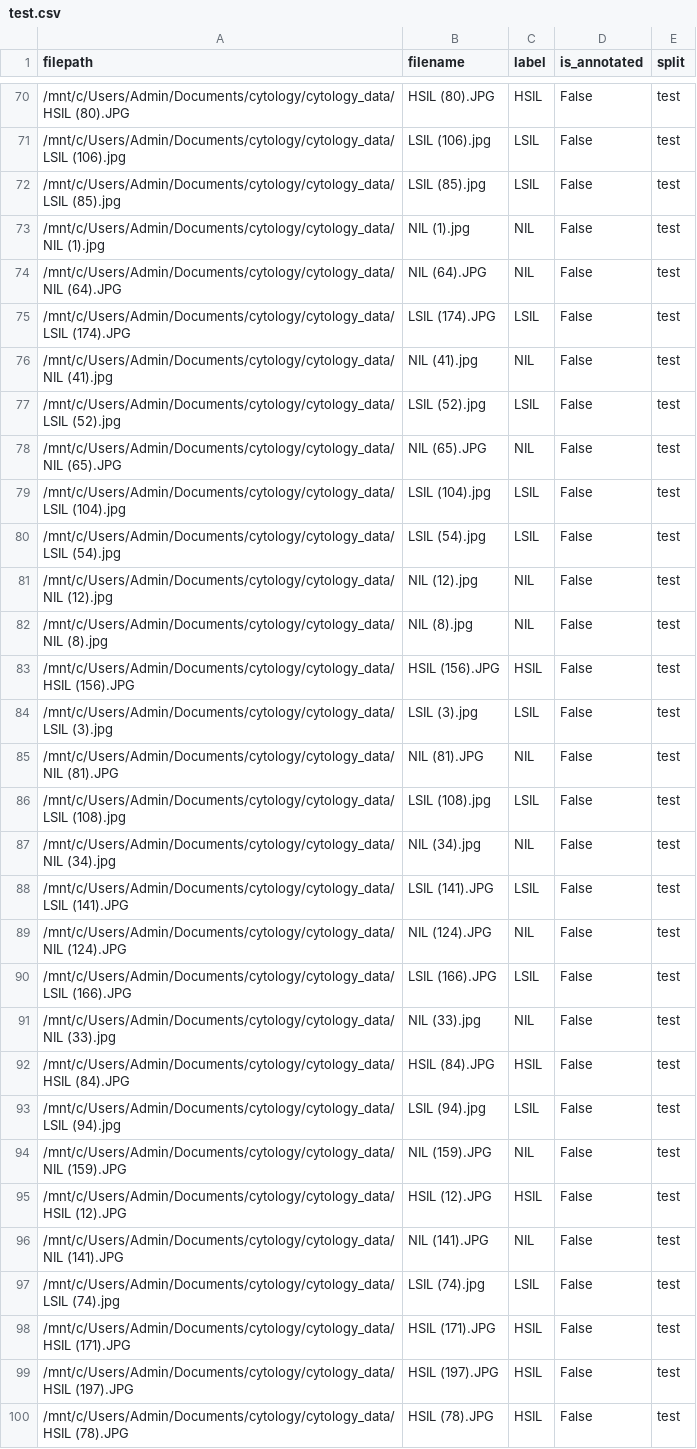
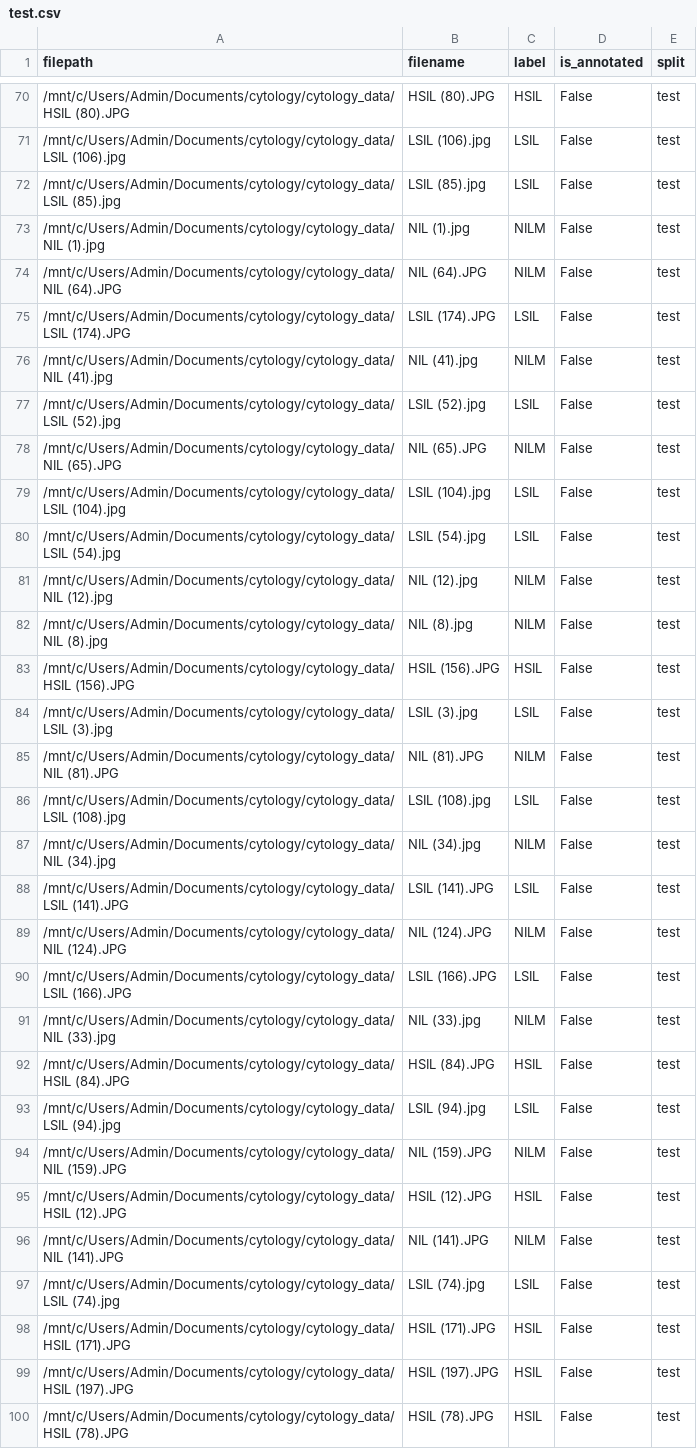
Before and after one commit to anthonydreier/cytology-cancer-detection, a CSV file: data/test.csv, drawn as a sheet; only a part is shown, gaps mark what is left out; the diff covers the shown part only.

```diff
--- a/data/test.csv
+++ b/data/test.csv
@@ -72,26 +72,26 @@ filepath,filename,label,is_annotated,split
 /mnt/c/Users/Admin/Documents/cytology/cytology_data/LSIL (85).jpg,LSIL (85).jpg,LSIL,False,test
-/mnt/c/Users/Admin/Documents/cytology/cytology_data/NIL (1).jpg,NIL (1).jpg,NIL,False,test
-/mnt/c/Users/Admin/Documents/cytology/cytology_data/NIL (64).JPG,NIL (64).JPG,NIL,False,test
+/mnt/c/Users/Admin/Documents/cytology/cytology_data/NIL (1).jpg,NIL (1).jpg,NILM,False,test
+/mnt/c/Users/Admin/Documents/cytology/cytology_data/NIL (64).JPG,NIL (64).JPG,NILM,False,test
 /mnt/c/Users/Admin/Documents/cytology/cytology_data/LSIL (174).JPG,LSIL (174).JPG,LSIL,False,test
-/mnt/c/Users/Admin/Documents/cytology/cytology_data/NIL (41).jpg,NIL (41).jpg,NIL,False,test
+/mnt/c/Users/Admin/Documents/cytology/cytology_data/NIL (41).jpg,NIL (41).jpg,NILM,False,test
 /mnt/c/Users/Admin/Documents/cytology/cytology_data/LSIL (52).jpg,LSIL (52).jpg,LSIL,False,test
-/mnt/c/Users/Admin/Documents/cytology/cytology_data/NIL (65).JPG,NIL (65).JPG,NIL,False,test
+/mnt/c/Users/Admin/Documents/cytology/cytology_data/NIL (65).JPG,NIL (65).JPG,NILM,False,test
 /mnt/c/Users/Admin/Documents/cytology/cytology_data/LSIL (104).jpg,LSIL (104).jpg,LSIL,False,test
 /mnt/c/Users/Admin/Documents/cytology/cytology_data/LSIL (54).jpg,LSIL (54).jpg,LSIL,False,test
-/mnt/c/Users/Admin/Documents/cytology/cytology_data/NIL (12).jpg,NIL (12).jpg,NIL,False,test
-/mnt/c/Users/Admin/Documents/cytology/cytology_data/NIL (8).jpg,NIL (8).jpg,NIL,False,test
+/mnt/c/Users/Admin/Documents/cytology/cytology_data/NIL (12).jpg,NIL (12).jpg,NILM,False,test
+/mnt/c/Users/Admin/Documents/cytology/cytology_data/NIL (8).jpg,NIL (8).jpg,NILM,False,test
 /mnt/c/Users/Admin/Documents/cytology/cytology_data/HSIL (156).JPG,HSIL (156).JPG,HSIL,False,test
 /mnt/c/Users/Admin/Documents/cytology/cytology_data/LSIL (3).jpg,LSIL (3).jpg,LSIL,False,test
-/mnt/c/Users/Admin/Documents/cytology/cytology_data/NIL (81).JPG,NIL (81).JPG,NIL,False,test
+/mnt/c/Users/Admin/Documents/cytology/cytology_data/NIL (81).JPG,NIL (81).JPG,NILM,False,test
 /mnt/c/Users/Admin/Documents/cytology/cytology_data/LSIL (108).jpg,LSIL (108).jpg,LSIL,False,test
-/mnt/c/Users/Admin/Documents/cytology/cytology_data/NIL (34).jpg,NIL (34).jpg,NIL,False,test
+/mnt/c/Users/Admin/Documents/cytology/cytology_data/NIL (34).jpg,NIL (34).jpg,NILM,False,test
 /mnt/c/Users/Admin/Documents/cytology/cytology_data/LSIL (141).JPG,LSIL (141).JPG,LSIL,False,test
-/mnt/c/Users/Admin/Documents/cytology/cytology_data/NIL (124).JPG,NIL (124).JPG,NIL,False,test
+/mnt/c/Users/Admin/Documents/cytology/cytology_data/NIL (124).JPG,NIL (124).JPG,NILM,False,test
 /mnt/c/Users/Admin/Documents/cytology/cytology_data/LSIL (166).JPG,LSIL (166).JPG,LSIL,False,test
-/mnt/c/Users/Admin/Documents/cytology/cytology_data/NIL (33).jpg,NIL (33).jpg,NIL,False,test
+/mnt/c/Users/Admin/Documents/cytology/cytology_data/NIL (33).jpg,NIL (33).jpg,NILM,False,test
 /mnt/c/Users/Admin/Documents/cytology/cytology_data/HSIL (84).JPG,HSIL (84).JPG,HSIL,False,test
 /mnt/c/Users/Admin/Documents/cytology/cytology_data/LSIL (94).jpg,LSIL (94).jpg,LSIL,False,test
-/mnt/c/Users/Admin/Documents/cytology/cytology_data/NIL (159).JPG,NIL (159).JPG,NIL,False,test
+/mnt/c/Users/Admin/Documents/cytology/cytology_data/NIL (159).JPG,NIL (159).JPG,NILM,False,test
 /mnt/c/Users/Admin/Documents/cytology/cytology_data/HSIL (12).JPG,HSIL (12).JPG,HSIL,False,test
-/mnt/c/Users/Admin/Documents/cytology/cytology_data/NIL (141).JPG,NIL (141).JPG,NIL,False,test
+/mnt/c/Users/Admin/Documents/cytology/cytology_data/NIL (141).JPG,NIL (141).JPG,NILM,False,test
 /mnt/c/Users/Admin/Documents/cytology/cytology_data/LSIL (74).jpg,LSIL (74).jpg,LSIL,False,test
```
Also changed, not shown: 28 edited cells elsewhere in this file, data/splits.csv, data/train.csv, 10 other files.
